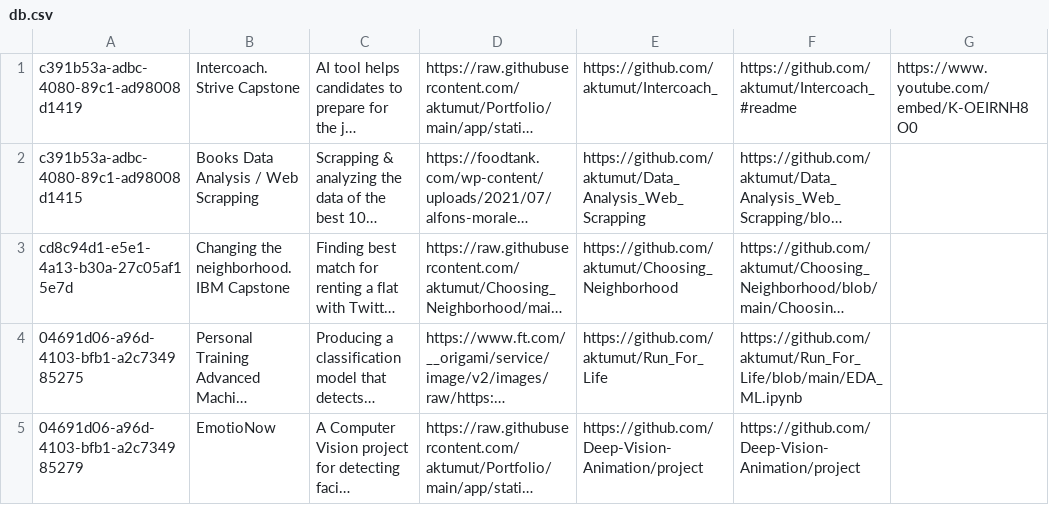
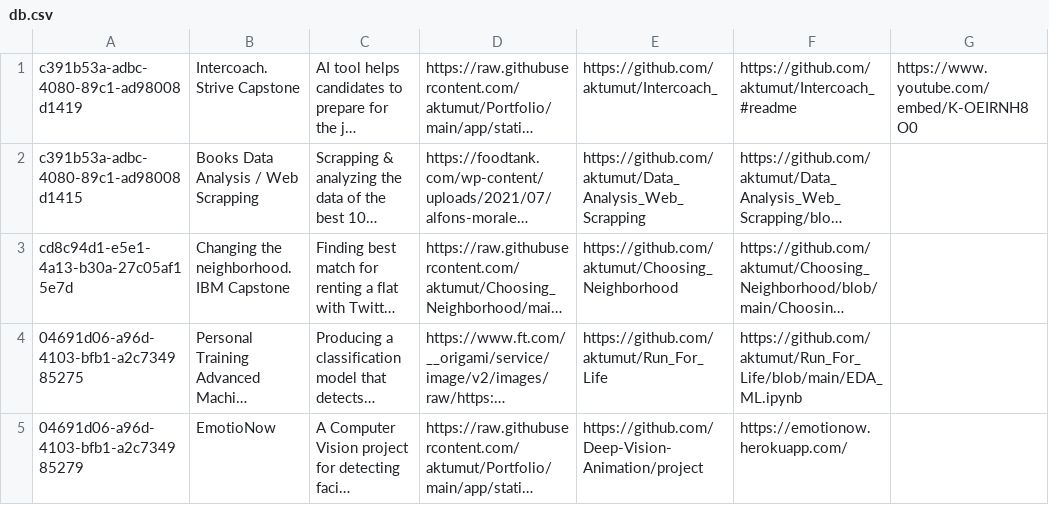
Before and after one commit to aktumut/Portfolio, a CSV file: app/util/db.csv, drawn as a sheet; long unchanged cells end in …; the diff names each change by its address in the sheet, - before the commit and + after, or states it on an @@ line.

```diff
--- a/app/util/db.csv
+++ b/app/util/db.csv
-F5: https://github.com/Deep-Vision-Animation/project
+F5: https://emotionow.herokuapp.com/
```
